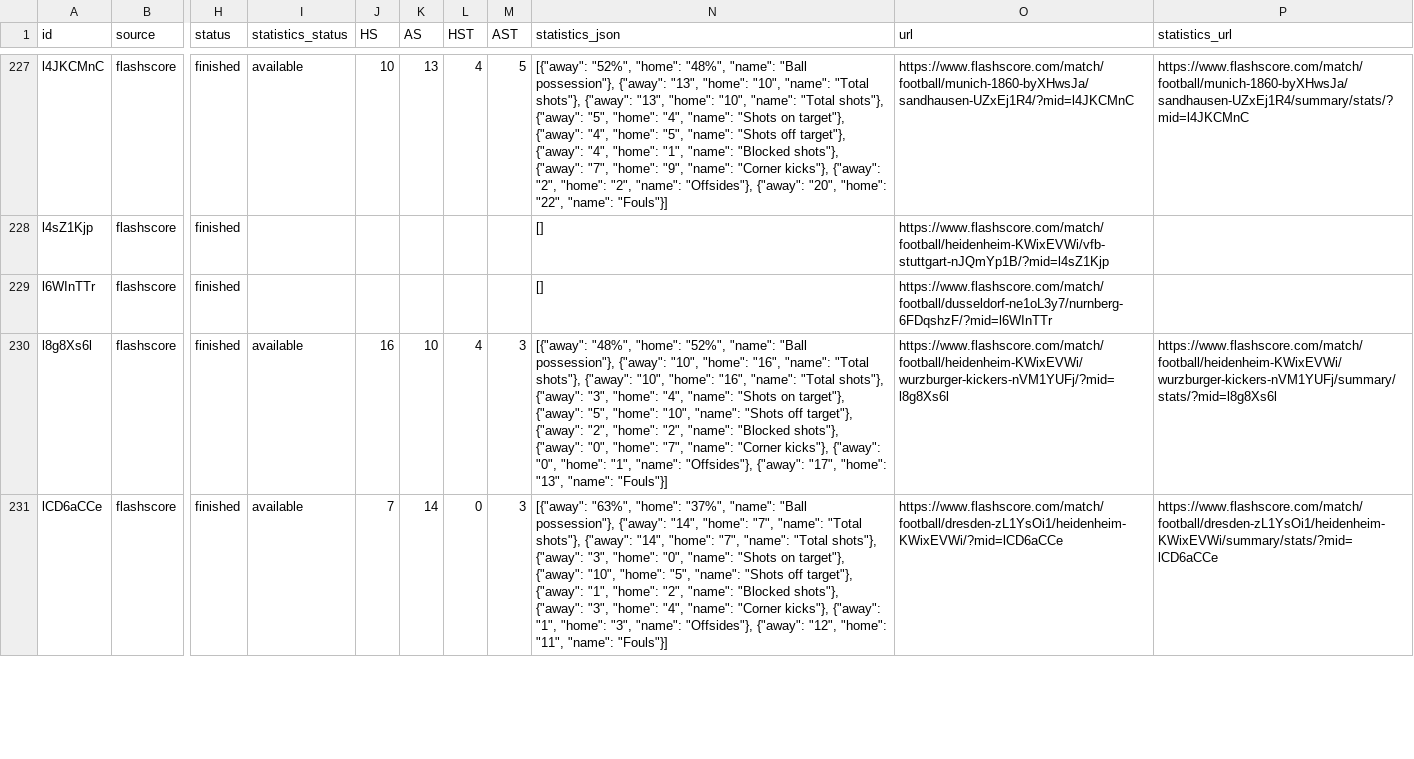
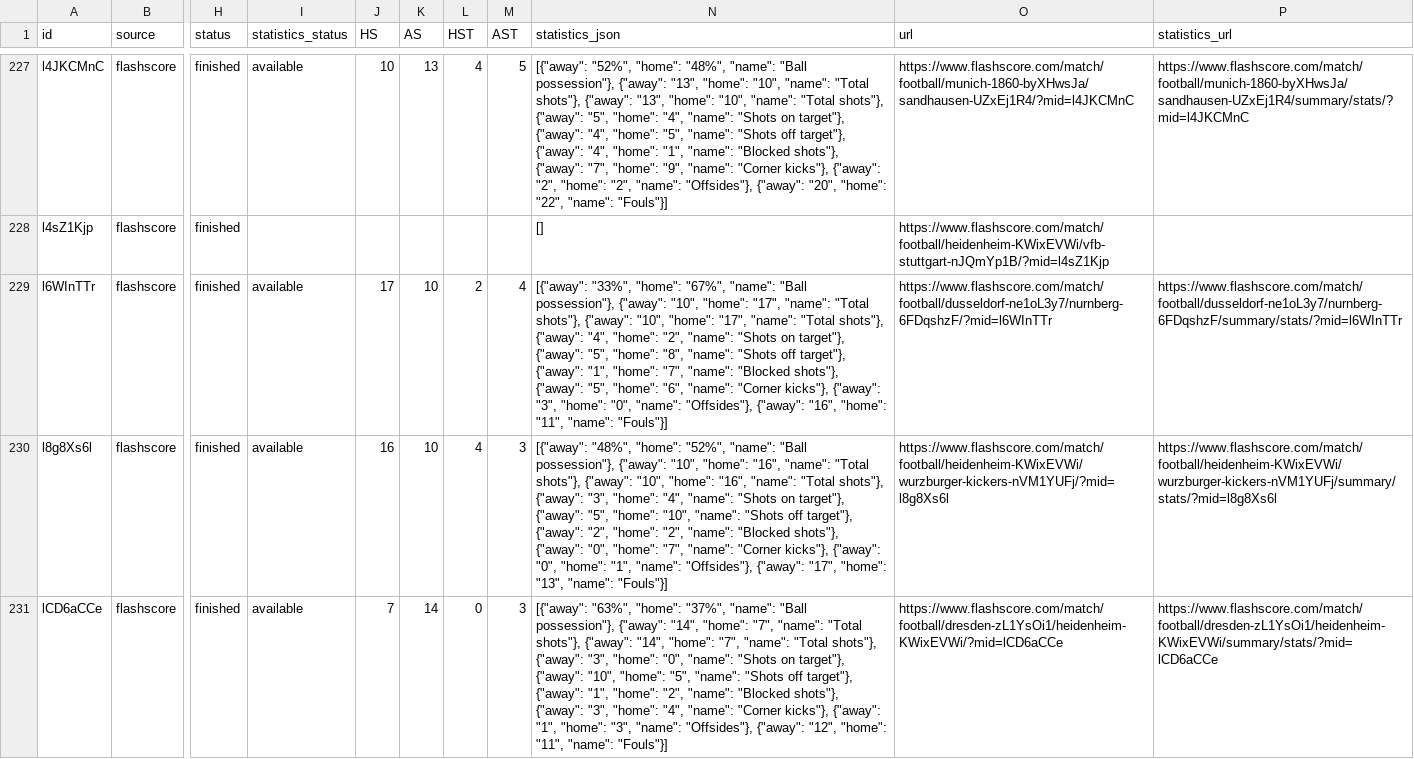
Before and after one commit to JAXON220803/data_scrapping, a CSV file: data/Germany/D2/2016-2017/flashscore/matches.csv, drawn as a sheet; only a part is shown, gaps mark what is left out; the diff covers the shown part only; the diff names each change by its address in the sheet, - before the commit and + after, or states it on an @@ line.

```diff
--- a/data/Germany/D2/2016-2017/flashscore/matches.csv
+++ b/data/Germany/D2/2016-2017/flashscore/matches.csv
-I229 (statistics_status): (empty)
+I229 (statistics_status): available
-J229 (HS): (empty)
+J229 (HS): 17
-K229 (AS): (empty)
+K229 (AS): 10
-L229 (HST): (empty)
+L229 (HST): 2
-M229 (AST): (empty)
+M229 (AST): 4
-N229 (statistics_json): []
+N229 (statistics_json): [{"away": "33%", "home": "67%", "name": "Ball possession"}, {"away": "10", "home": "17", "name": "Total shots"}, {"away": "10", "home": "17", "name": "Total shots"}, {"away": "4", "home": "2", "name": "Shots on target"}, {"away": "5", "home": "8", "name": "Shots off target"}, {"away": "1", "home": "7", "name": "Blocked shots"}, {"away": "5", "home": "6", "name": "Corner kicks"}, {"away": "3", "home": "0", "name": "Offsides"}, {"away": "16", "home": "11", "name": "Fouls"}]
-P229 (statistics_url): (empty)
+P229 (statistics_url): https://www.flashscore.com/match/football/dusseldorf-ne1oL3y7/nurnberg-6FDqshzF/summary/stats/?mid=l6WInTTr
```
Also changed, not shown: 35 edited cells elsewhere in this file, filled/Germany/2016-2017/D2.csv, 5 other files.
